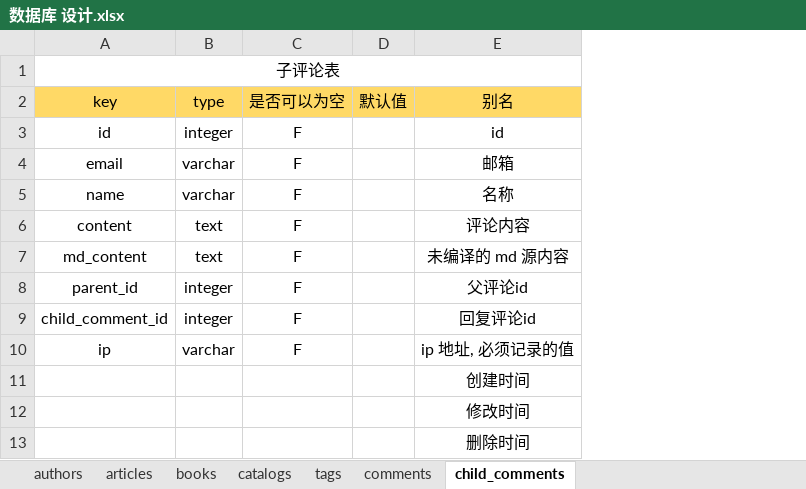
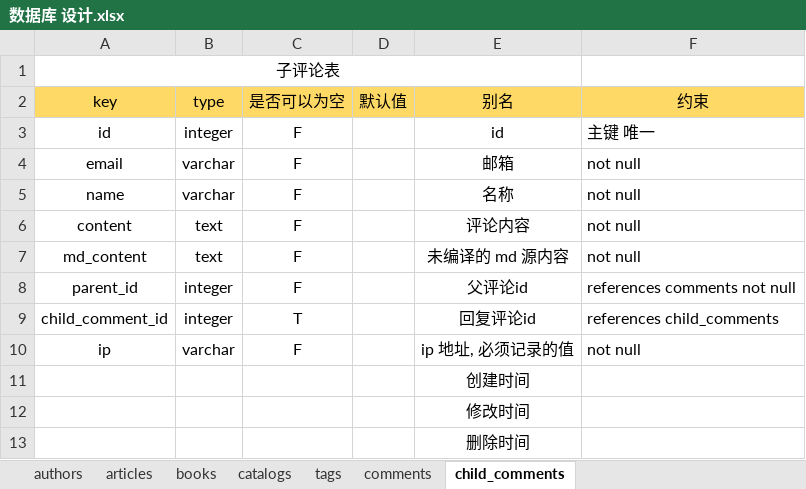
Before and after one commit to lkighy/blog, an Excel workbook: 数据库 设计.xlsx, sheet child_comments, drawn as a sheet; values as stored, in another font and other column widths than the file's, no borders; the diff names each change by its address in the sheet, - before the commit and + after, or states it on an @@ line.

```diff
--- a/数据库 设计.xlsx (sheet child_comments)
+++ b/数据库 设计.xlsx (sheet child_comments)
+column F (约束), rows 3-10: 主键 唯一 | not null | not null | not null | not null | references comments not null | references child_comments | not null
-C9 (是否可以为空): F
+C9 (是否可以为空): T
```
Also changed, not shown: sheet articles, sheet books, sheet catalogs, sheet comments, sheet authors, sheet tags, 25 other files.
